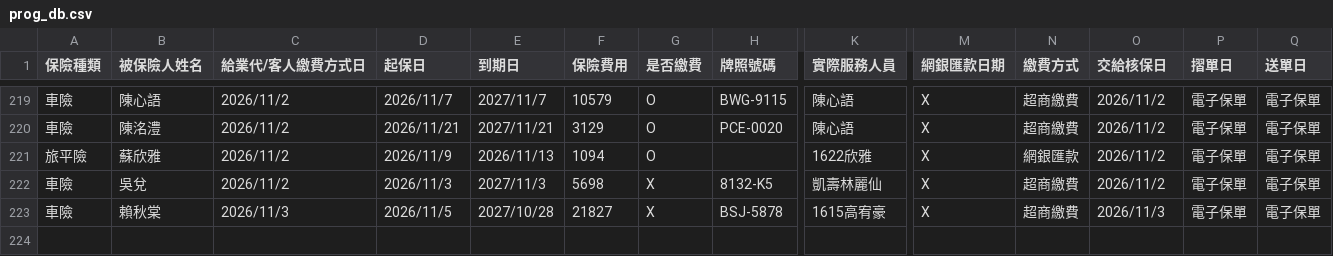
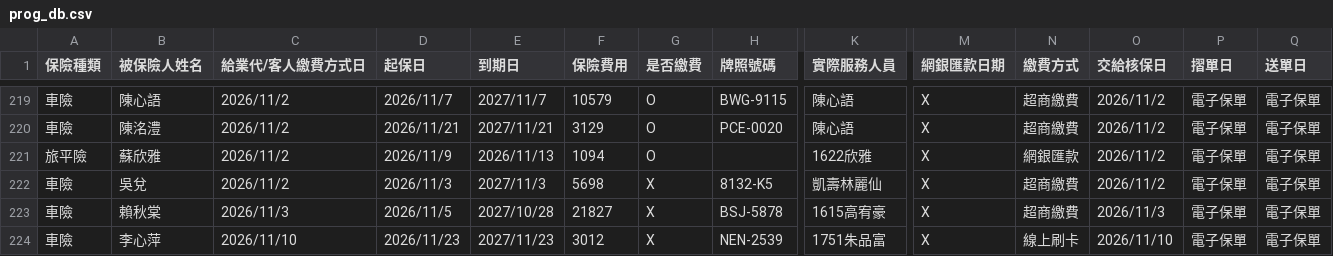
Before and after one commit to ShiauHa-insurance-management-system/insurance_app, a CSV file: prog_db.csv, drawn as a sheet; only a part is shown, gaps mark what is left out; rows hold the shown columns only; the diff names each change by its address in the sheet, - before the commit and + after, or states it on an @@ line.

Commit message:
Add files via upload

```diff
--- a/prog_db.csv
+++ b/prog_db.csv
+row 224: 車險 | 李心萍 | 2026/11/10 | 2026/11/23 | 2027/11/23 | 3012 | X | NEN-2539 | 1751朱品富 | X | 線上刷卡 | 2026/11/10 | 電子保單 | 電子保單
```
